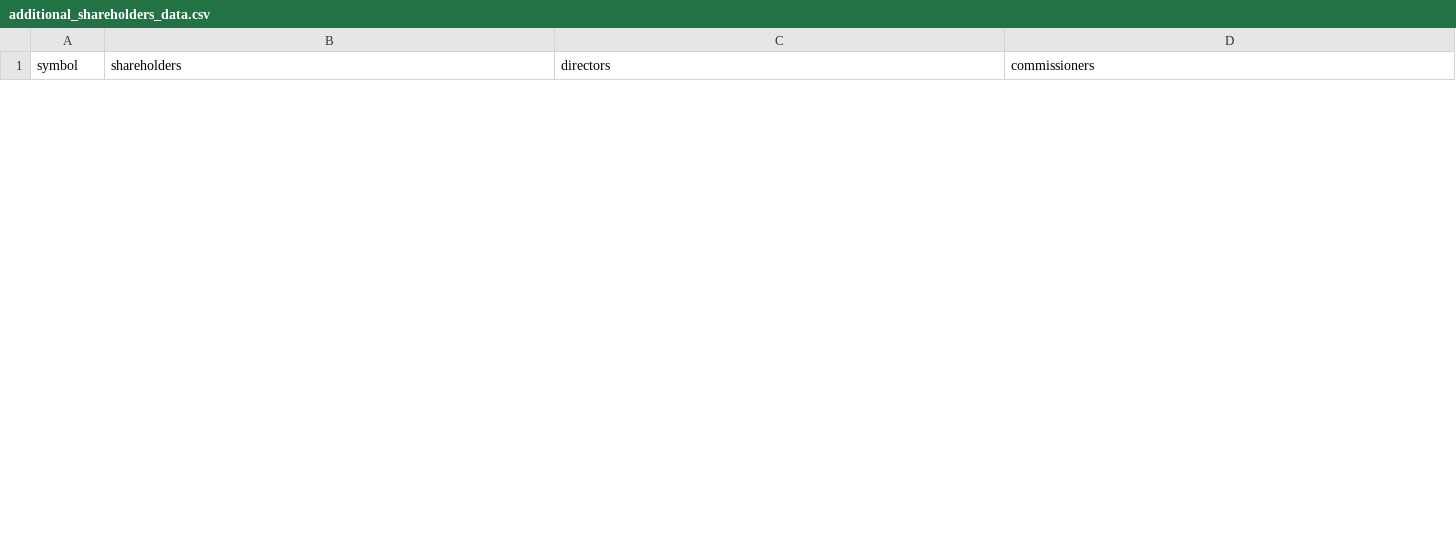
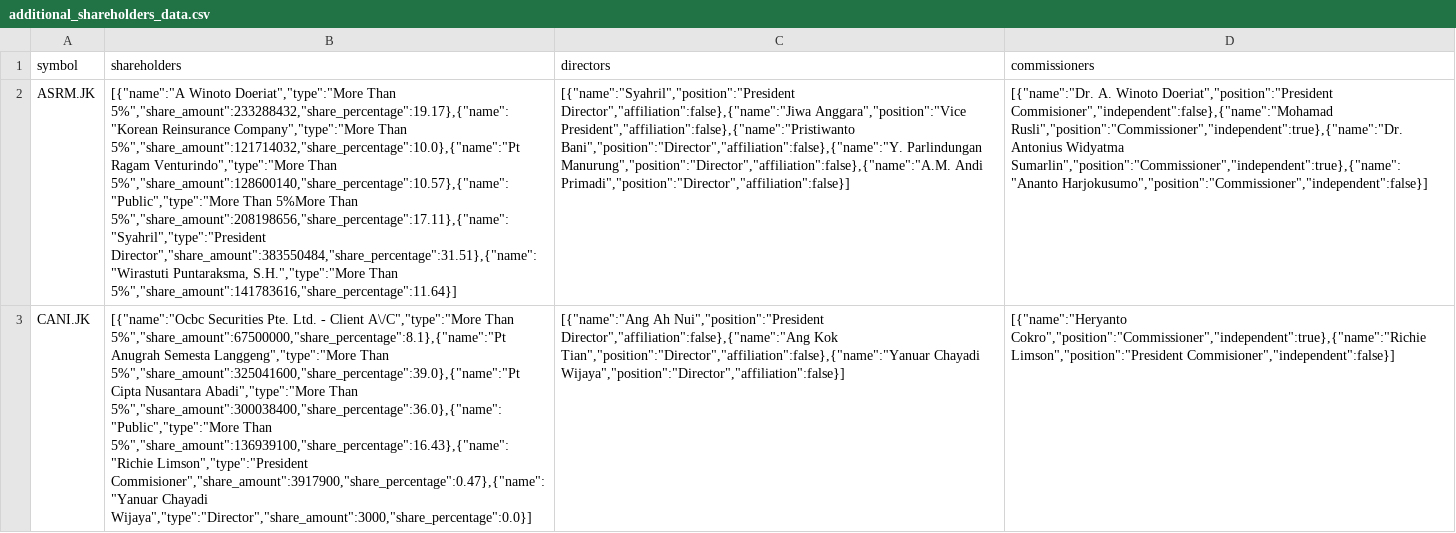
Before and after one commit to supertypeai/sectors_idx_profile_updater, a CSV file: data/additional_shareholders_data.csv, drawn as a sheet; only a part is shown; the diff covers the shown part only; the diff names each change by its address in the sheet, - before the commit and + after, or states it on an @@ line.

```diff
--- a/data/additional_shareholders_data.csv
+++ b/data/additional_shareholders_data.csv
+row 2: ASRM.JK | [{"name":"A Winoto Doeriat","type":"More Than 5%","share_amount":233288432,"share_percentage":19.17},{"name":"Korean Reinsurance Company","type":"More Than 5%","share_amount":121714032,"share_percentage":10.0},{"name":"Pt Ragam Venturindo","type":"More Than 5%","share_amount":128600140,"share_percentage":10.57},{"name":"Public","type":"More Than 5%More Than 5%","share_amount":208198656,"share_percentage":17.11},{"name":"Syahril","type":"President Director","share_amount":383550484,"share_percentage":31.51},{"name":"Wirastuti Puntaraksma, S.H.","type":"More Than 5%","share_amount":141783616,"share_percentage":11.64}] | [{"name":"Syahril","position":"President Director","affiliation":false},{"name":"Jiwa Anggara","position":"Vice President","affiliation":false},{"name":"Pristiwanto Bani","position":"Director","affiliation":false},{"name":"Y. Parlindungan Manurung","position":"Director","affiliation":false},{"name":"A.M. Andi Primadi","position":"Director","affiliation":false}] | [{"name":"Dr. A. Winoto Doeriat","position":"President Commisioner","independent":false},{"name":"Mohamad Rusli","position":"Commissioner","independent":true},{"name":"Dr. Antonius Widyatma Sumarlin","position":"Commissioner","independent":true},{"name":"Ananto Harjokusumo","position":"Commissioner","independent":false}]
+row 3: CANI.JK | [{"name":"Ocbc Securities Pte. Ltd. - Client A\/C","type":"More Than 5%","share_amount":67500000,"share_percentage":8.1},{"name":"Pt Anugrah Semesta Langgeng","type":"More Than 5%","share_amount":325041600,"share_percentage":39.0},{"name":"Pt Cipta Nusantara Abadi","type":"More Than 5%","share_amount":300038400,"share_percentage":36.0},{"name":"Public","type":"More Than 5%","share_amount":136939100,"share_percentage":16.43},{"name":"Richie Limson","type":"President Commisioner","share_amount":3917900,"share_percentage":0.47},{"name":"Yanuar Chayadi Wijaya","type":"Director","share_amount":3000,"share_percentage":0.0}] | [{"name":"Ang Ah Nui","position":"President Director","affiliation":false},{"name":"Ang Kok Tian","position":"Director","affiliation":false},{"name":"Yanuar Chayadi Wijaya","position":"Director","affiliation":false}] | [{"name":"Heryanto Cokro","position":"Commissioner","independent":true},{"name":"Richie Limson","position":"President Commisioner","independent":false}]
```
Also changed, not shown: 2 removed rows elsewhere in this file, 3 other files.
